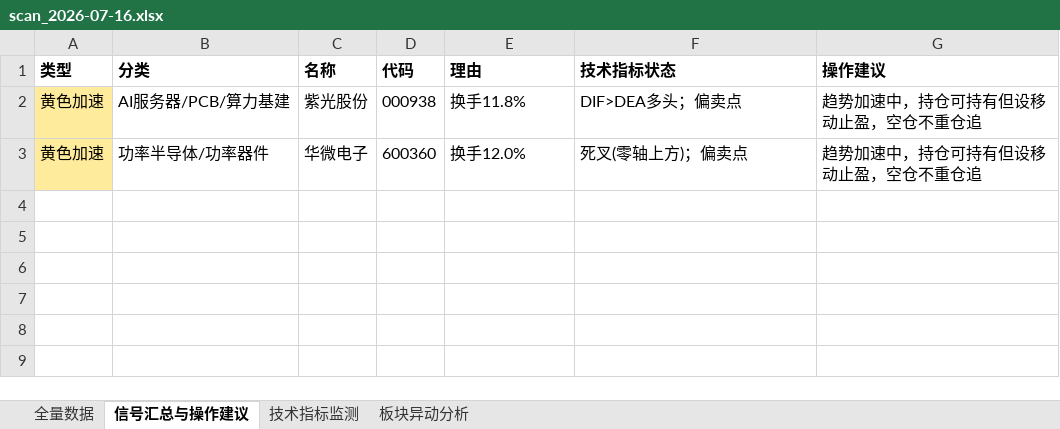
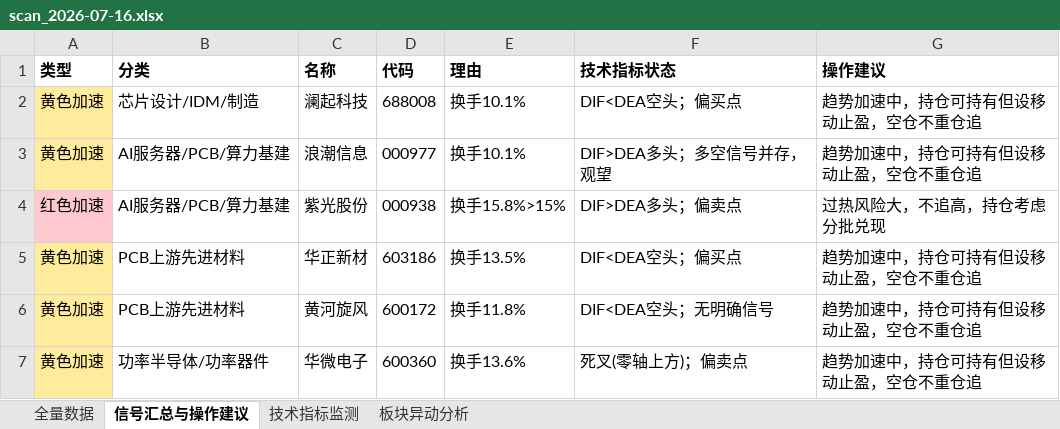
Before and after one commit to XiaGuangmin/DataMinning, an Excel workbook: stock_scan/output/scan_2026-07-16.xlsx, sheet 信号汇总与操作建议, drawn as a sheet; values as stored, in another font and other column widths than the file's, no borders; addresses are those after the commit; the diff names each change by its address in the sheet, - before the commit and + after, or states it on an @@ line.

```diff
--- a/stock_scan/output/scan_2026-07-16.xlsx (sheet 信号汇总与操作建议)
+++ b/stock_scan/output/scan_2026-07-16.xlsx (sheet 信号汇总与操作建议)
+row 2: 黄色加速 | 芯片设计/IDM/制造 | 澜起科技 | 688008 | 换手10.1% | DIF<DEA空头；偏买点 | 趋势加速中，持仓可持有但设移动止盈，空仓不重仓追
+row 3: 黄色加速 | AI服务器/PCB/算力基建 | 浪潮信息 | 000977 | 换手10.1% | DIF>DEA多头；多空信号并存，观望 | 趋势加速中，持仓可持有但设移动止盈，空仓不重仓追
-A4 (类型): 黄色加速
+A4 (类型): 红色加速
-A4 fill: #FFEB9C
+A4 fill: #FFC7CE
-E4 (理由): 换手11.8%
+E4 (理由): 换手15.8%>15%
-G4 (操作建议): 趋势加速中，持仓可持有但设移动止盈，空仓不重仓追
+G4 (操作建议): 过热风险大，不追高，持仓考虑分批兑现
+row 5: 黄色加速 | PCB上游先进材料 | 华正新材 | 603186 | 换手13.5% | DIF<DEA空头；偏买点 | 趋势加速中，持仓可持有但设移动止盈，空仓不重仓追
+row 6: 黄色加速 | PCB上游先进材料 | 黄河旋风 | 600172 | 换手11.8% | DIF<DEA空头；无明确信号 | 趋势加速中，持仓可持有但设移动止盈，空仓不重仓追
-E7 (理由): 换手12.0%
+E7 (理由): 换手13.6%
```
Also changed, not shown: sheet 全量数据, sheet 技术指标监测, sheet 板块异动分析, 1 other file.
